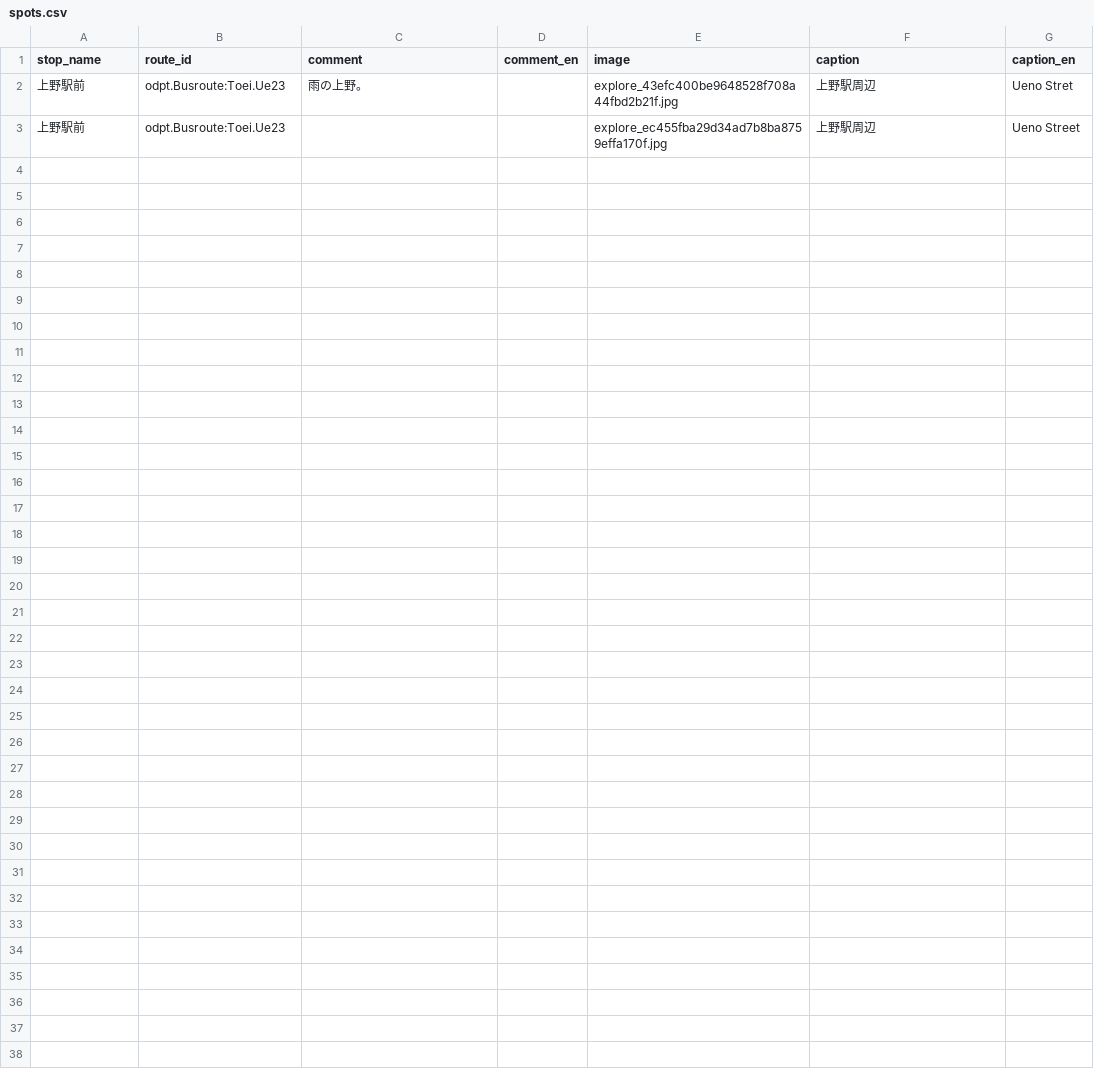
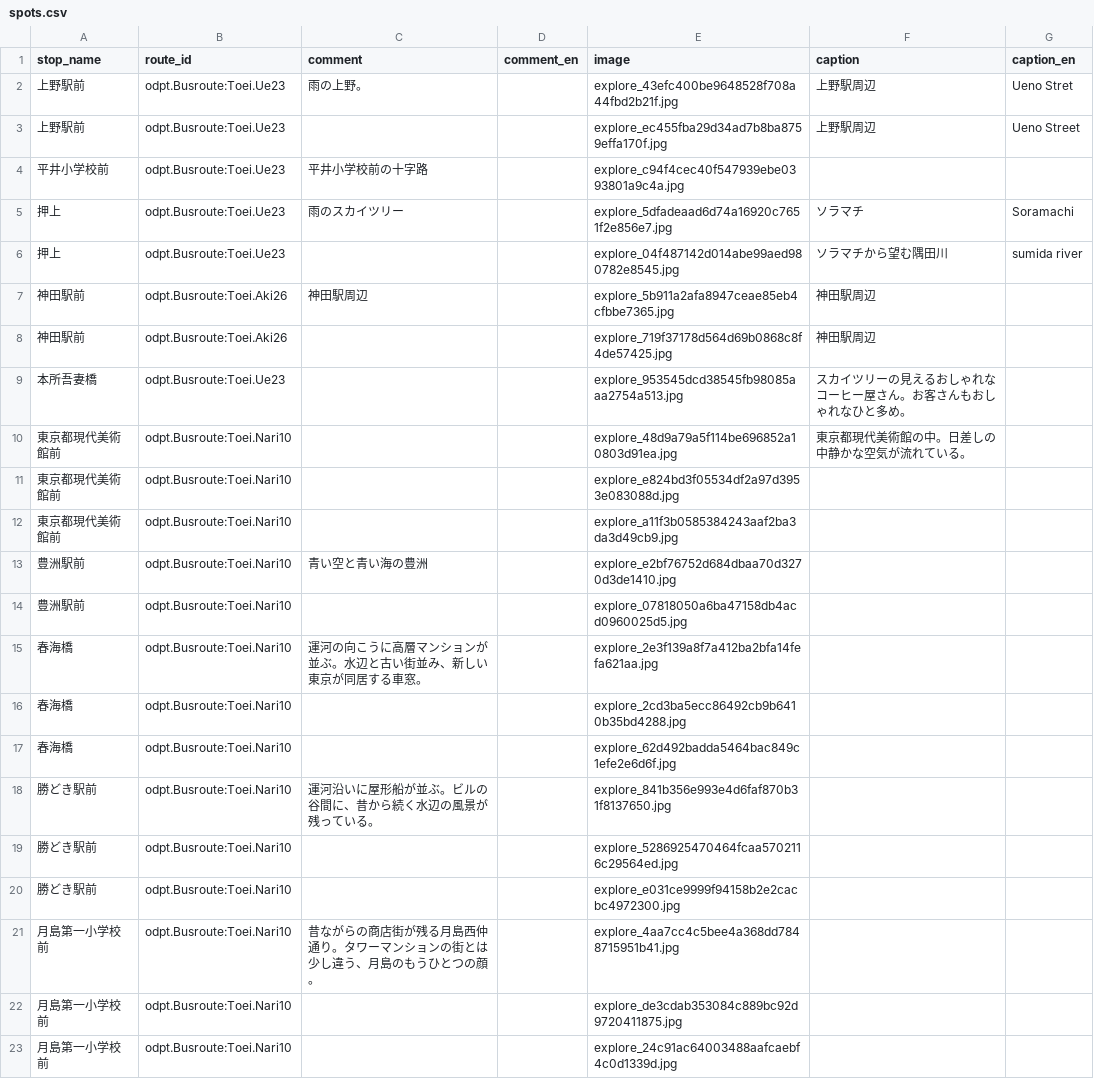
Before and after one commit to kaeruko/tobus_go, a CSV file: content/explore/tokyo/spots.csv, drawn as a sheet.

Commit message:
Add Tokyo investigation benchmark files and validation scripts
- Created source manifest for Tokyo investigation benchmark including file paths and checksums.
- Added timetable validation JSON to store equivalence checks and validation results.
- Implemented timetable validation script to perform lightweight equivalence checks on Tokyo train timetable indexing.
- Included various images related to the Tokyo exploration.
- Documented performance review of Tokyo route search optimizations, detailing measurement conditions and results.

```diff
--- a/content/explore/tokyo/spots.csv
+++ b/content/explore/tokyo/spots.csv
@@ -3 +3,21 @@ stop_name,route_id,comment,comment_en,image,caption,caption_en
 上野駅前,odpt.Busroute:Toei.Ue23,,,explore_ec455fba29d34ad7b8ba8759effa170f.jpg,上野駅周辺,Ueno Street
+平井小学校前,odpt.Busroute:Toei.Ue23,平井小学校前の十字路,,explore_c94f4cec40f547939ebe0393801a9c4a.jpg,,
+押上,odpt.Busroute:Toei.Ue23,雨のスカイツリー,,explore_5dfadeaad6d74a16920c7651f2e856e7.jpg,ソラマチ,Soramachi
+押上,odpt.Busroute:Toei.Ue23,,,explore_04f487142d014abe99aed980782e8545.jpg,ソラマチから望む隅田川,sumida river
+神田駅前,odpt.Busroute:Toei.Aki26,神田駅周辺,,explore_5b911a2afa8947ceae85eb4cfbbe7365.jpg,神田駅周辺,
+神田駅前,odpt.Busroute:Toei.Aki26,,,explore_719f37178d564d69b0868c8f4de57425.jpg,神田駅周辺,
+本所吾妻橋,odpt.Busroute:Toei.Ue23,,,explore_953545dcd38545fb98085aaa2754a513.jpg,スカイツリーの見えるおしゃれなコーヒー屋さん。お客さんもおしゃれなひと多め。,
+東京都現代美術館前,odpt.Busroute:Toei.Nari10,,,explore_48d9a79a5f114be696852a10803d91ea.jpg,東京都現代美術館の中。日差しの中静かな空気が流れている。,
+東京都現代美術館前,odpt.Busroute:Toei.Nari10,,,explore_e824bd3f05534df2a97d3953e083088d.jpg,,
+東京都現代美術館前,odpt.Busroute:Toei.Nari10,,,explore_a11f3b0585384243aaf2ba3da3d49cb9.jpg,,
+豊洲駅前,odpt.Busroute:Toei.Nari10,青い空と青い海の豊洲,,explore_e2bf76752d684dbaa70d3270d3de1410.jpg,,
+豊洲駅前,odpt.Busroute:Toei.Nari10,,,explore_07818050a6ba47158db4acd0960025d5.jpg,,
+春海橋,odpt.Busroute:Toei.Nari10,運河の向こうに高層マンションが並ぶ。水辺と古い街並み、新しい東京が同居する車窓。,,explore_2e3f139a8f7a412ba2bfa14fefa621aa.jpg,,
+春海橋,odpt.Busroute:Toei.Nari10,,,explore_2cd3ba5ecc86492cb9b6410b35bd4288.jpg,,
+春海橋,odpt.Busroute:Toei.Nari10,,,explore_62d492badda5464bac849c1efe2e6d6f.jpg,,
+勝どき駅前,odpt.Busroute:Toei.Nari10,運河沿いに屋形船が並ぶ。ビルの谷間に、昔から続く水辺の風景が残っている。,,explore_841b356e993e4d6faf870b31f8137650.jpg,,
+勝どき駅前,odpt.Busroute:Toei.Nari10,,,explore_5286925470464fcaa5702116c29564ed.jpg,,
+勝どき駅前,odpt.Busroute:Toei.Nari10,,,explore_e031ce9999f94158b2e2cacbc4972300.jpg,,
+月島第一小学校前,odpt.Busroute:Toei.Nari10,昔ながらの商店街が残る月島西仲通り。タワーマンションの街とは少し違う、月島のもうひとつの顔。,,explore_4aa7cc4c5bee4a368dd7848715951b41.jpg,,
+月島第一小学校前,odpt.Busroute:Toei.Nari10,,,explore_de3cdab353084c889bc92d9720411875.jpg,,
+月島第一小学校前,odpt.Busroute:Toei.Nari10,,,explore_24c91ac64003488aafcaebf4c0d1339d.jpg,,
```
Also changed, not shown: 47 other files.
